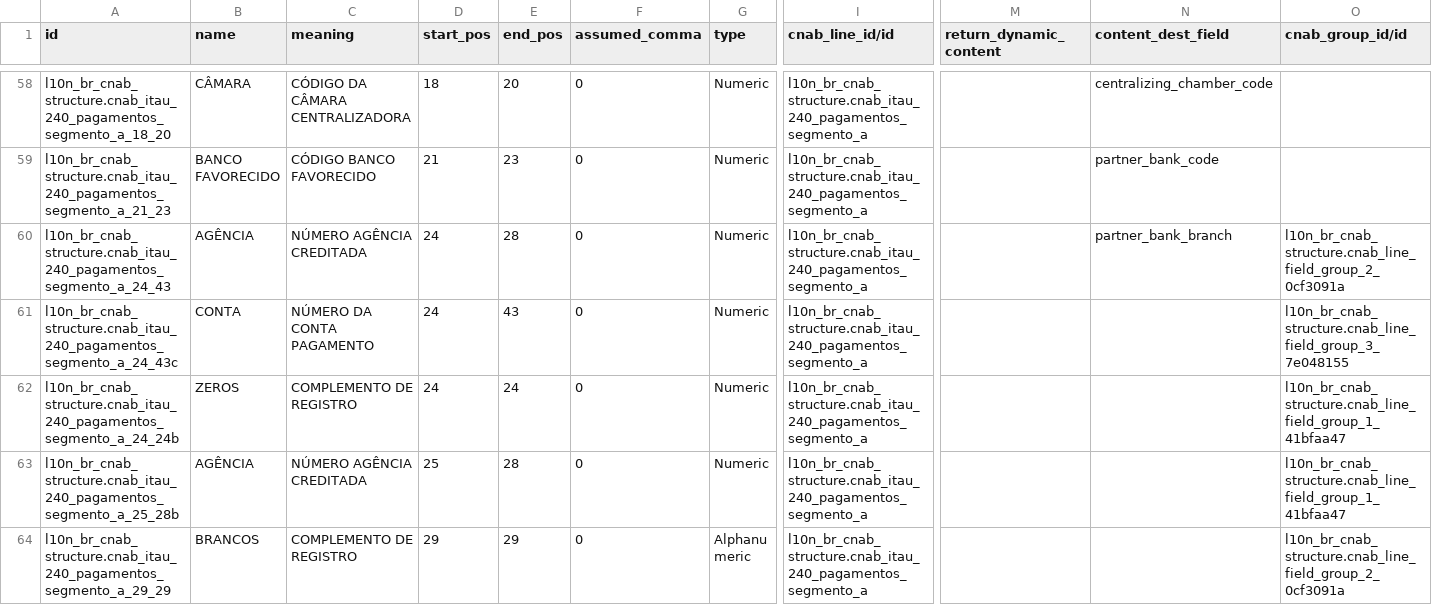
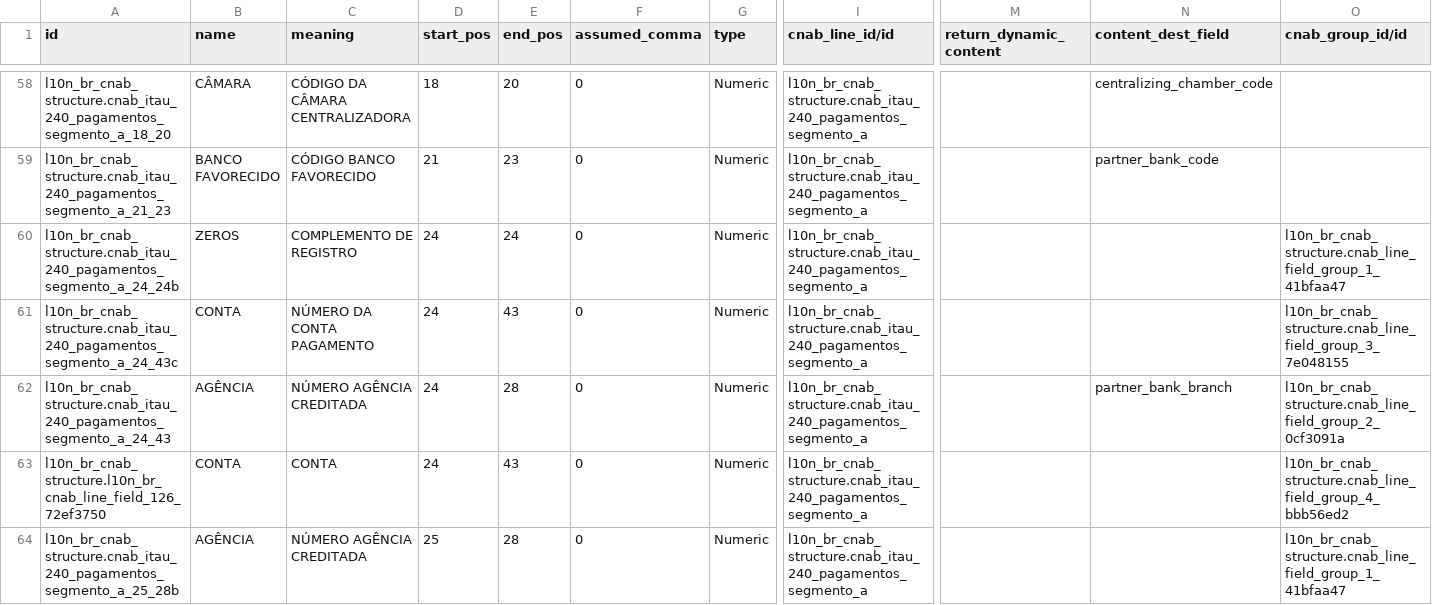
Before and after one commit to Escodoo/l10n-brazil, a CSV file: l10n_br_cnab_structure/data/l10n_br_cnab.line.field.csv, drawn as a sheet; only a part is shown, gaps mark what is left out; the shorter side is filled out with more unchanged rows; addresses are those after the commit; rows hold the shown columns only; the diff covers the shown part only; the diff names each change by its address in the sheet, - before the commit and + after, or states it on an @@ line.

```diff
--- a/l10n_br_cnab_structure/data/l10n_br_cnab.line.field.csv
+++ b/l10n_br_cnab_structure/data/l10n_br_cnab.line.field.csv
@@ row 62 moved to row 60: l10n_br_cnab_structure.cnab_itau_240_pag… @@
+row 61: l10n_br_cnab_structure.cnab_itau_240_pagamentos_segmento_a_24_43c | CONTA | NÚMERO DA CONTA PAGAMENTO | 24 | 43 | 0 | Numeric | l10n_br_cnab_structure.cnab_itau_240_pagamentos_segmento_a |  |  | l10n_br_cnab_structure.cnab_line_field_group_3_7e048155
-A63 (id): l10n_br_cnab_structure.cnab_itau_240_pagamentos_segmento_a_24_43c
+A63 (id): l10n_br_cnab_structure.l10n_br_cnab_line_field_126_72ef3750
-C63 (meaning): NÚMERO DA CONTA PAGAMENTO
+C63 (meaning): CONTA
-O63 (cnab_group_id/id): l10n_br_cnab_structure.cnab_line_field_group_3_7e048155
+O63 (cnab_group_id/id): l10n_br_cnab_structure.cnab_line_field_group_4_bbb56ed2
```
Also changed, not shown: 4 moved rows and 2 edited cells elsewhere in this file, l10n_br_cnab_structure/data/cnab.line.field.group.csv, l10n_br_cnab_structure/data/cnab.line.group.field.condition.csv.
